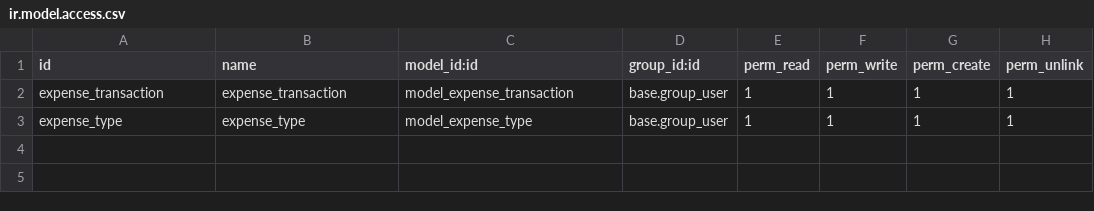
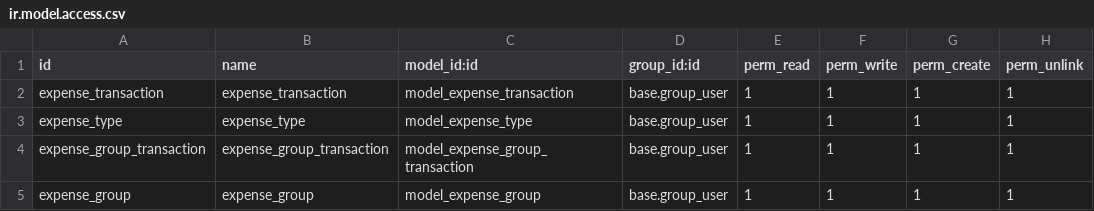
Before and after one commit to panv-odoo/odoo_split, a CSV file: odoo_split/security/ir.model.access.csv, drawn as a sheet.

Commit message:
[ADD] odoo_split: Group and Group Transaction models added

```diff
--- a/odoo_split/security/ir.model.access.csv
+++ b/odoo_split/security/ir.model.access.csv
@@ -3 +3,3 @@ expense_transaction,expense_transaction,model_expense_transaction,base.group_use
 expense_type,expense_type,model_expense_type,base.group_user,1,1,1,1
+expense_group_transaction,expense_group_transaction,model_expense_group_transaction,base.group_user,1,1,1,1
+expense_group,expense_group,model_expense_group,base.group_user,1,1,1,1
```
Also changed, not shown: 11 other files.
